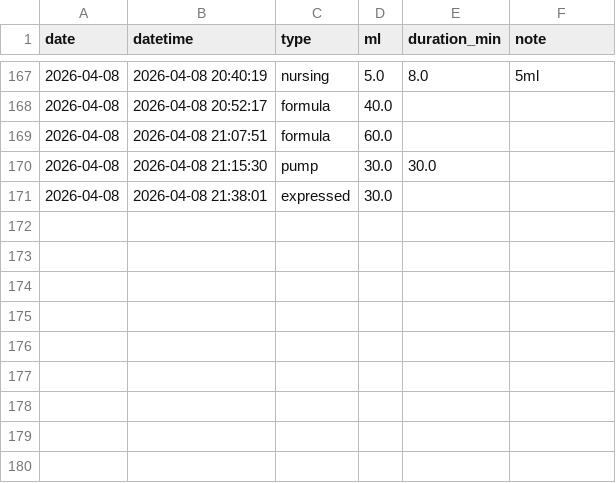
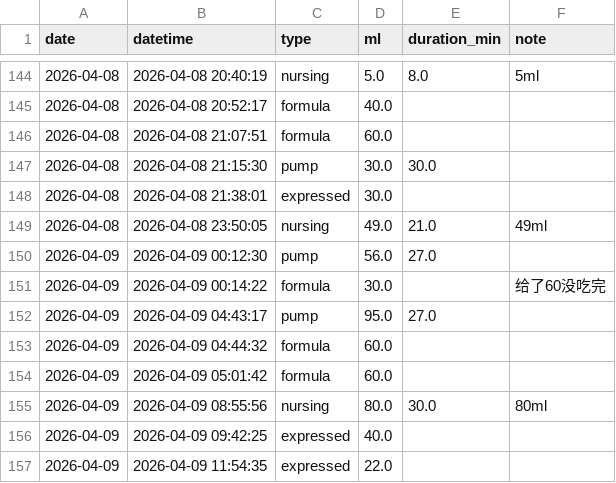
Before and after one commit to jaggiechu/breast-friend, a CSV file: session_detail.csv, drawn as a sheet; only a part is shown, gaps mark what is left out; the diff covers the shown part only; the diff names each change by its address in the sheet, - before the commit and + after, or states it on an @@ line.

```diff
--- a/session_detail.csv
+++ b/session_detail.csv
+row 149: 2026-04-08 | 2026-04-08 23:50:05 | nursing | 49.0 | 21.0 | 49ml
+row 150: 2026-04-09 | 2026-04-09 00:12:30 | pump | 56.0 | 27.0
+row 151: 2026-04-09 | 2026-04-09 00:14:22 | formula | 30.0 |  | 给了60没吃完
+row 152: 2026-04-09 | 2026-04-09 04:43:17 | pump | 95.0 | 27.0
+row 153: 2026-04-09 | 2026-04-09 04:44:32 | formula | 60.0
+row 154: 2026-04-09 | 2026-04-09 05:01:42 | formula | 60.0
+row 155: 2026-04-09 | 2026-04-09 08:55:56 | nursing | 80.0 | 30.0 | 80ml
+row 156: 2026-04-09 | 2026-04-09 09:42:25 | expressed | 40.0
+row 157: 2026-04-09 | 2026-04-09 11:54:35 | expressed | 22.0
```
Also changed, not shown: 23 removed rows elsewhere in this file, daily_summary.csv, 1 other file.
